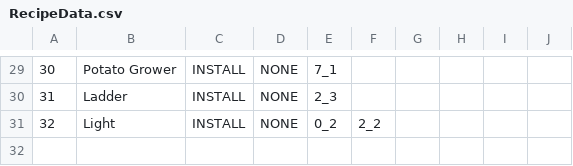
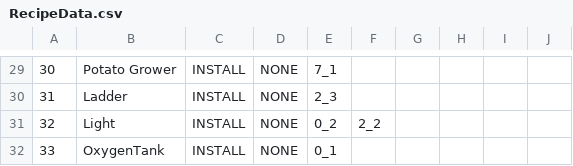
Before and after one commit to Newbie-Appealer/Space-Mayhem, a CSV file: Assets/Resources/RecipeData.csv, drawn as a sheet; only a part is shown, gaps mark what is left out; the diff names each change by its address in the sheet, - before the commit and + after, or states it on an @@ line.

```diff
--- a/Assets/Resources/RecipeData.csv
+++ b/Assets/Resources/RecipeData.csv
+row 32: 33 | OxygenTank | INSTALL | NONE | 0_1
```
Also changed, not shown: Assets/Resources/IntercationTEXT.csv, Assets/Resources/ItemData.csv, 24 other files.
